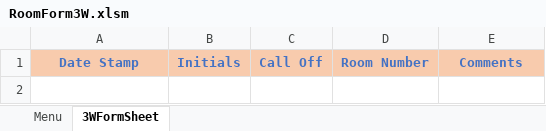
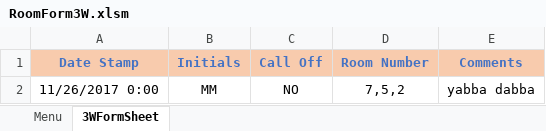
Before and after one commit to andersonjackson-ttc/Roper, an Excel workbook: spreadsheets/RoomForm3W.xlsm, sheet 3WFormSheet, drawn as a sheet; values as stored, in another font and other column widths than the file's, no borders; charts and pictures not drawn; the diff names each change by its address in the sheet, - before the commit and + after, or states it on an @@ line.

Commit message:
form now writes to communicator sheet

```diff
--- a/spreadsheets/RoomForm3W.xlsm (sheet 3WFormSheet)
+++ b/spreadsheets/RoomForm3W.xlsm (sheet 3WFormSheet)
+row 2: 11/26/2017 0:00 | MM | NO | 7,5,2 | yabba dabba
```
Also changed, not shown: charts or pictures.
